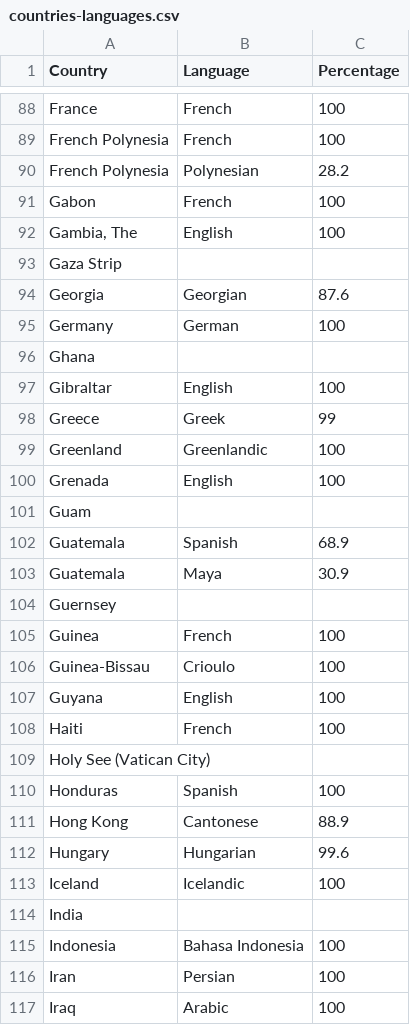
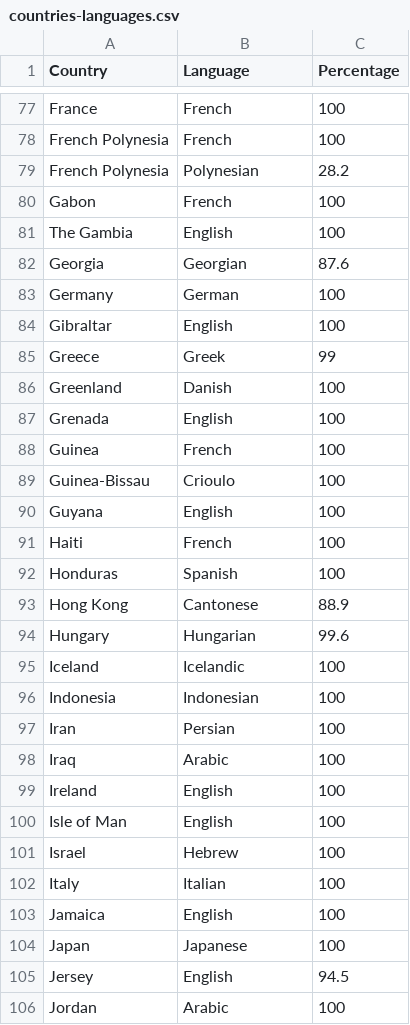
Before and after one commit to jerrayl/InsightOut, a CSV file: data/countries-languages.csv, drawn as a sheet; only a part is shown, gaps mark what is left out; the shorter side is filled out with more unchanged rows; the diff covers the shown part only.

Commit message:
Cleaned up data

```diff
--- a/data/countries-languages.csv
+++ b/data/countries-languages.csv
@@ -91,15 +80,9 @@ French Polynesia,Polynesian,28.2
 Gabon,French,100
-"Gambia, The",English,100
-Gaza Strip,,
+The Gambia,English,100
 Georgia,Georgian,87.6
 Germany,German,100
-Ghana,,
 Gibraltar,English,100
 Greece,Greek,99
-Greenland,Greenlandic,100
+Greenland,Danish,100
 Grenada,English,100
-Guam,,
-Guatemala,Spanish,68.9
-Guatemala,Maya,30.9
-Guernsey,,
 Guinea,French,100
@@ -108,3 +91,2 @@ Guyana,English,100
 Haiti,French,100
-Holy See (Vatican City),,
 Honduras,Spanish,100
@@ -113,4 +95,3 @@ Hungary,Hungarian,99.6
 Iceland,Icelandic,100
-India,,
-Indonesia,Bahasa Indonesia,100
+Indonesia,Indonesian,100
 Iran,Persian,100
```
Also changed, not shown: 30 removed rows and 17 edited cells elsewhere in this file, 6 other files.
